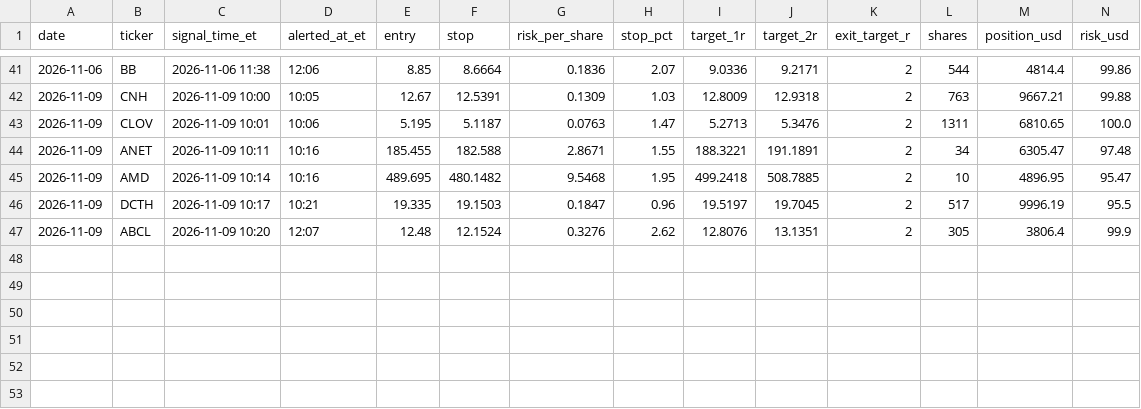
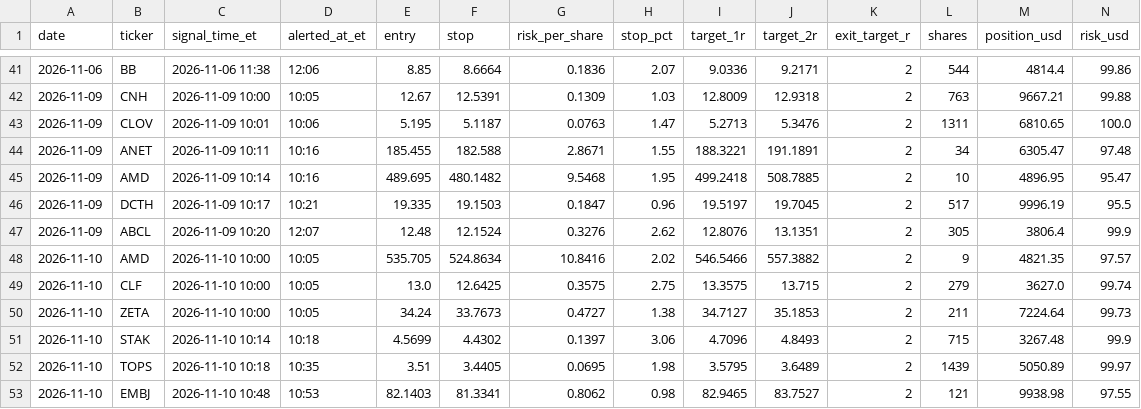
Before and after one commit to KiaNawin/premarket-scanner, a CSV file: history/trades.csv, drawn as a sheet; only a part is shown, gaps mark what is left out; rows hold the shown columns only; the diff names each change by its address in the sheet, - before the commit and + after, or states it on an @@ line.

```diff
--- a/history/trades.csv
+++ b/history/trades.csv
+row 48: 2026-11-10 | AMD | 2026-11-10 10:00 | 10:05 | 535.705 | 524.8634 | 10.8416 | 2.02 | 546.5466 | 557.3882 | 2 | 9 | 4821.35 | 97.57
+row 49: 2026-11-10 | CLF | 2026-11-10 10:00 | 10:05 | 13.0 | 12.6425 | 0.3575 | 2.75 | 13.3575 | 13.715 | 2 | 279 | 3627.0 | 99.74
+row 50: 2026-11-10 | ZETA | 2026-11-10 10:00 | 10:05 | 34.24 | 33.7673 | 0.4727 | 1.38 | 34.7127 | 35.1853 | 2 | 211 | 7224.64 | 99.73
+row 51: 2026-11-10 | STAK | 2026-11-10 10:14 | 10:18 | 4.5699 | 4.4302 | 0.1397 | 3.06 | 4.7096 | 4.8493 | 2 | 715 | 3267.48 | 99.9
+row 52: 2026-11-10 | TOPS | 2026-11-10 10:18 | 10:35 | 3.51 | 3.4405 | 0.0695 | 1.98 | 3.5795 | 3.6489 | 2 | 1439 | 5050.89 | 99.97
+row 53: 2026-11-10 | EMBJ | 2026-11-10 10:48 | 10:53 | 82.1403 | 81.3341 | 0.8062 | 0.98 | 82.9465 | 83.7527 | 2 | 121 | 9938.98 | 97.55
```
Also changed, not shown: history/swing_trades.csv.
